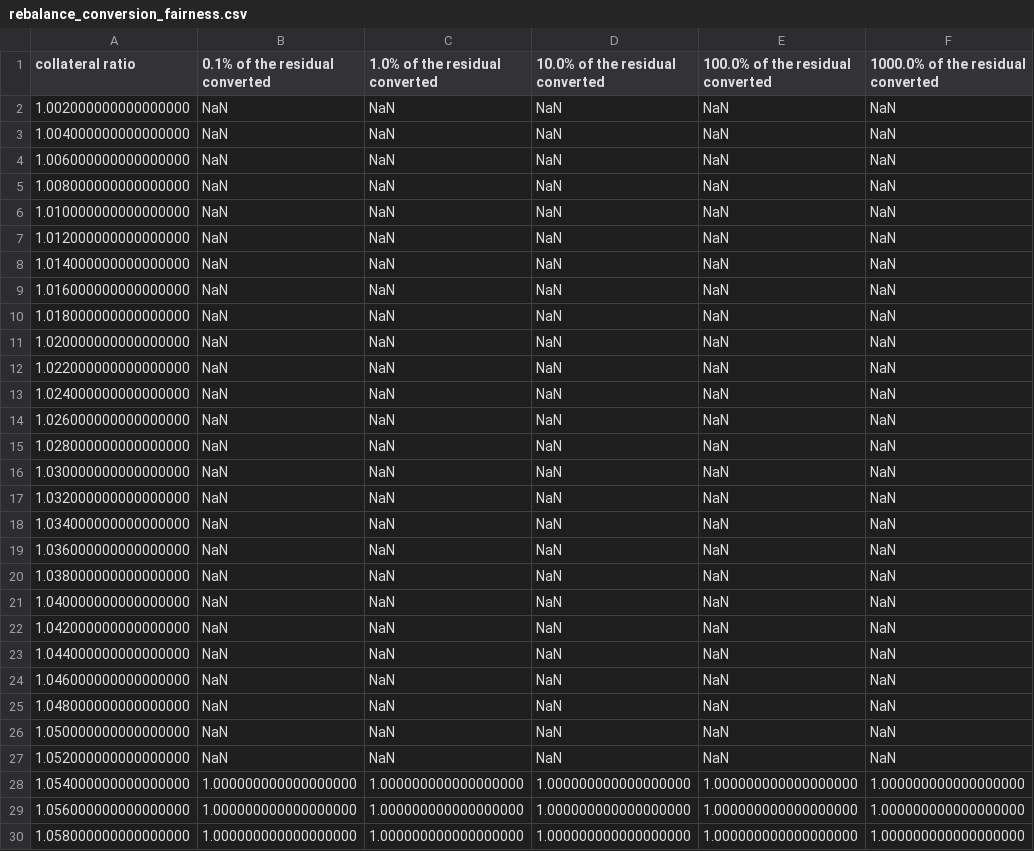
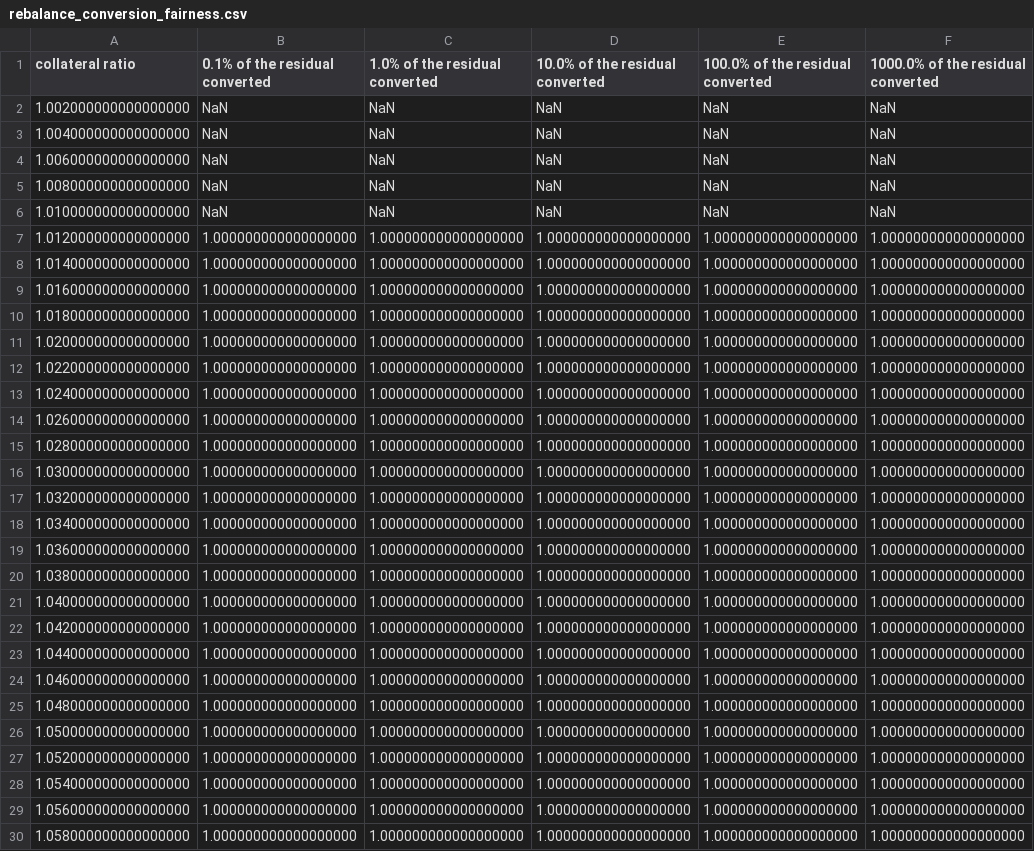
Before and after one commit to baofinance/harbor, a CSV file: results/rebalance_conversion_fairness.csv, drawn as a sheet; only a part is shown.

Commit message:
move MAX_LEVERAGE_RATIO to 100 fix results-at for shared .gp files

```diff
--- a/results/rebalance_conversion_fairness.csv
+++ b/results/rebalance_conversion_fairness.csv
@@ -6,23 +6,23 @@ collateral ratio,0.1% of the residual converted,1.0% of the residual converted,1
 1.010000000000000000,NaN,NaN,NaN,NaN,NaN
-1.012000000000000000,NaN,NaN,NaN,NaN,NaN
-1.014000000000000000,NaN,NaN,NaN,NaN,NaN
-1.016000000000000000,NaN,NaN,NaN,NaN,NaN
-1.018000000000000000,NaN,NaN,NaN,NaN,NaN
-1.020000000000000000,NaN,NaN,NaN,NaN,NaN
-1.022000000000000000,NaN,NaN,NaN,NaN,NaN
-1.024000000000000000,NaN,NaN,NaN,NaN,NaN
-1.026000000000000000,NaN,NaN,NaN,NaN,NaN
-1.028000000000000000,NaN,NaN,NaN,NaN,NaN
-1.030000000000000000,NaN,NaN,NaN,NaN,NaN
-1.032000000000000000,NaN,NaN,NaN,NaN,NaN
-1.034000000000000000,NaN,NaN,NaN,NaN,NaN
-1.036000000000000000,NaN,NaN,NaN,NaN,NaN
-1.038000000000000000,NaN,NaN,NaN,NaN,NaN
-1.040000000000000000,NaN,NaN,NaN,NaN,NaN
-1.042000000000000000,NaN,NaN,NaN,NaN,NaN
-1.044000000000000000,NaN,NaN,NaN,NaN,NaN
-1.046000000000000000,NaN,NaN,NaN,NaN,NaN
-1.048000000000000000,NaN,NaN,NaN,NaN,NaN
-1.050000000000000000,NaN,NaN,NaN,NaN,NaN
-1.052000000000000000,NaN,NaN,NaN,NaN,NaN
+1.012000000000000000,1.000000000000000000,1.000000000000000000,1.000000000000000000,1.000000000000000000,1.000000000000000000
+1.014000000000000000,1.000000000000000000,1.000000000000000000,1.000000000000000000,1.000000000000000000,1.000000000000000000
+1.016000000000000000,1.000000000000000000,1.000000000000000000,1.000000000000000000,1.000000000000000000,1.000000000000000000
+1.018000000000000000,1.000000000000000000,1.000000000000000000,1.000000000000000000,1.000000000000000000,1.000000000000000000
+1.020000000000000000,1.000000000000000000,1.000000000000000000,1.000000000000000000,1.000000000000000000,1.000000000000000000
+1.022000000000000000,1.000000000000000000,1.000000000000000000,1.000000000000000000,1.000000000000000000,1.000000000000000000
+1.024000000000000000,1.000000000000000000,1.000000000000000000,1.000000000000000000,1.000000000000000000,1.000000000000000000
+1.026000000000000000,1.000000000000000000,1.000000000000000000,1.000000000000000000,1.000000000000000000,1.000000000000000000
+1.028000000000000000,1.000000000000000000,1.000000000000000000,1.000000000000000000,1.000000000000000000,1.000000000000000000
+1.030000000000000000,1.000000000000000000,1.000000000000000000,1.000000000000000000,1.000000000000000000,1.000000000000000000
+1.032000000000000000,1.000000000000000000,1.000000000000000000,1.000000000000000000,1.000000000000000000,1.000000000000000000
+1.034000000000000000,1.000000000000000000,1.000000000000000000,1.000000000000000000,1.000000000000000000,1.000000000000000000
+1.036000000000000000,1.000000000000000000,1.000000000000000000,1.000000000000000000,1.000000000000000000,1.000000000000000000
+1.038000000000000000,1.000000000000000000,1.000000000000000000,1.000000000000000000,1.000000000000000000,1.000000000000000000
+1.040000000000000000,1.000000000000000000,1.000000000000000000,1.000000000000000000,1.000000000000000000,1.000000000000000000
+1.042000000000000000,1.000000000000000000,1.000000000000000000,1.000000000000000000,1.000000000000000000,1.000000000000000000
+1.044000000000000000,1.000000000000000000,1.000000000000000000,1.000000000000000000,1.000000000000000000,1.000000000000000000
+1.046000000000000000,1.000000000000000000,1.000000000000000000,1.000000000000000000,1.000000000000000000,1.000000000000000000
+1.048000000000000000,1.000000000000000000,1.000000000000000000,1.000000000000000000,1.000000000000000000,1.000000000000000000
+1.050000000000000000,1.000000000000000000,1.000000000000000000,1.000000000000000000,1.000000000000000000,1.000000000000000000
+1.052000000000000000,1.000000000000000000,1.000000000000000000,1.000000000000000000,1.000000000000000000,1.000000000000000000
 1.054000000000000000,1.000000000000000000,1.000000000000000000,1.000000000000000000,1.000000000000000000,1.000000000000000000
```
Also changed, not shown: results/conversion_circumvention.csv, results/liquidate_partial_both44_local.csv, 51 other files.
